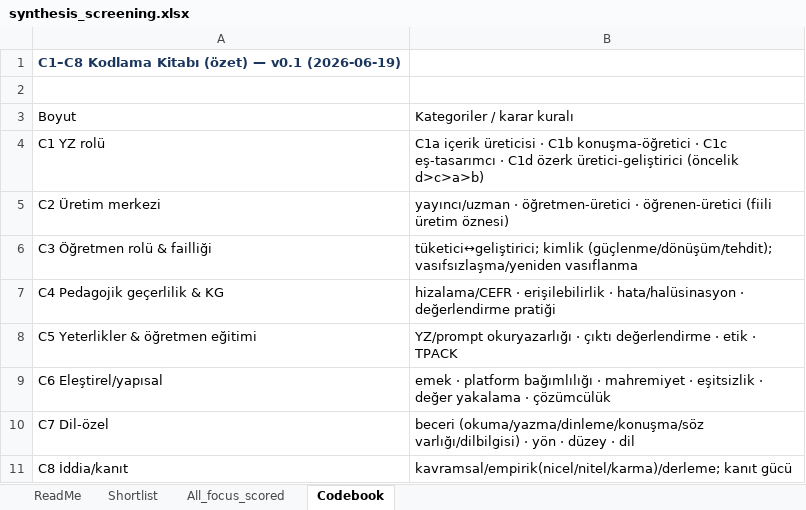
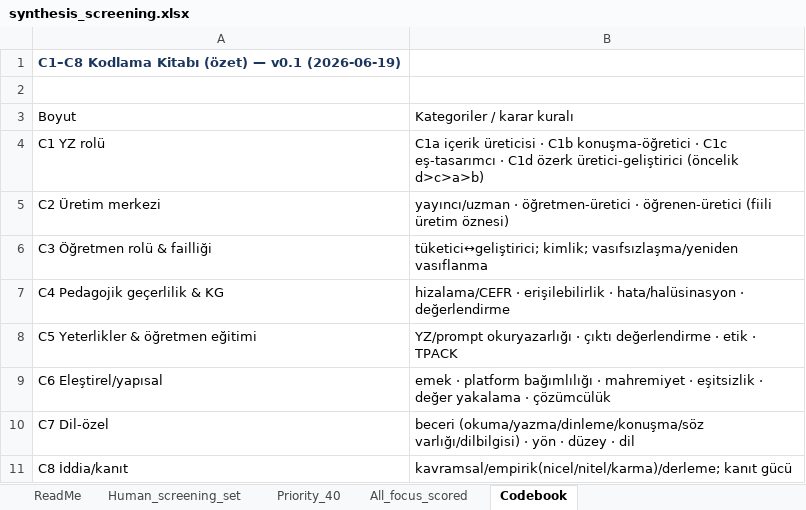
Before and after one commit to ysari-cloud/ydo-pc, an Excel workbook: projects/yz-yabancidil-derleme/synthesis_screening.xlsx, sheet Codebook, drawn as a sheet; values as stored, in another font and other column widths than the file's, no borders; the diff names each change by its address in the sheet, - before the commit and + after, or states it on an @@ line.

```diff
--- a/projects/yz-yabancidil-derleme/synthesis_screening.xlsx (sheet Codebook)
+++ b/projects/yz-yabancidil-derleme/synthesis_screening.xlsx (sheet Codebook)
-sheet tab: Shortlist
+sheet tab: Human_screening_set
+sheet tab: Priority_40
-B6: tüketici↔geliştirici; kimlik (güçlenme/dönüşüm/tehdit); vasıfsızlaşma/yeniden vasıflanma
+B6: tüketici↔geliştirici; kimlik; vasıfsızlaşma/yeniden vasıflanma
-B7: …· değerlendirme pratiği
+B7: …· değerlendirme
```
Also changed, not shown: sheet Human_screening_set, sheet ReadMe, sheet All_focus_scored, 42 other files.
